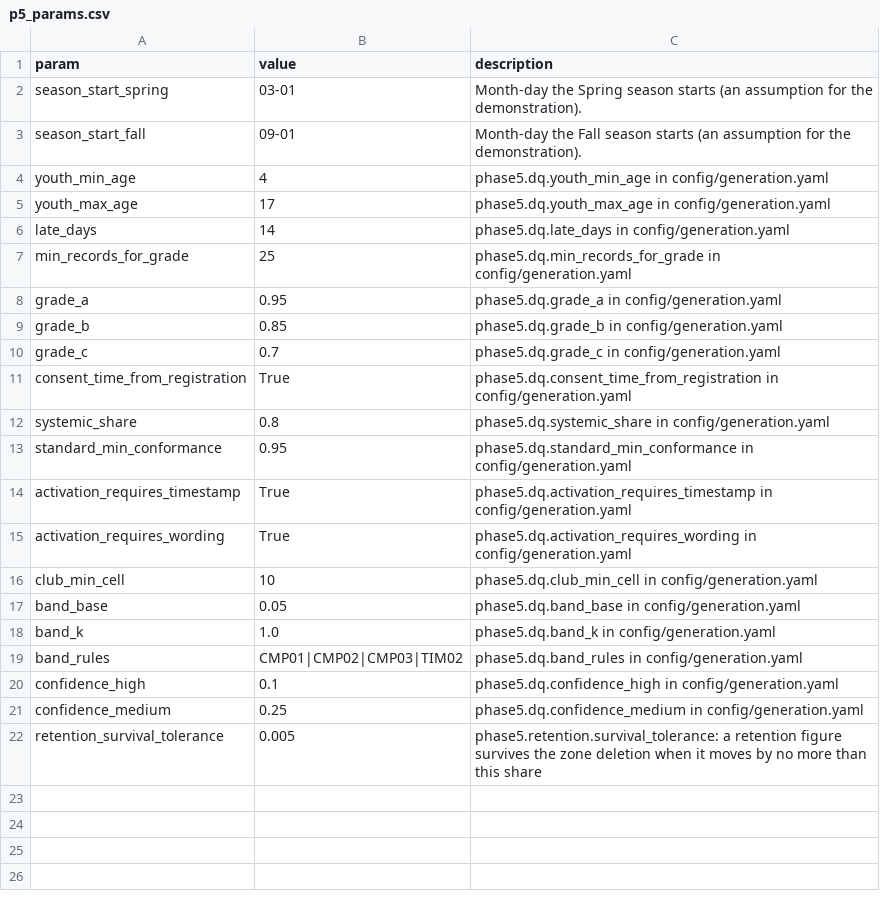
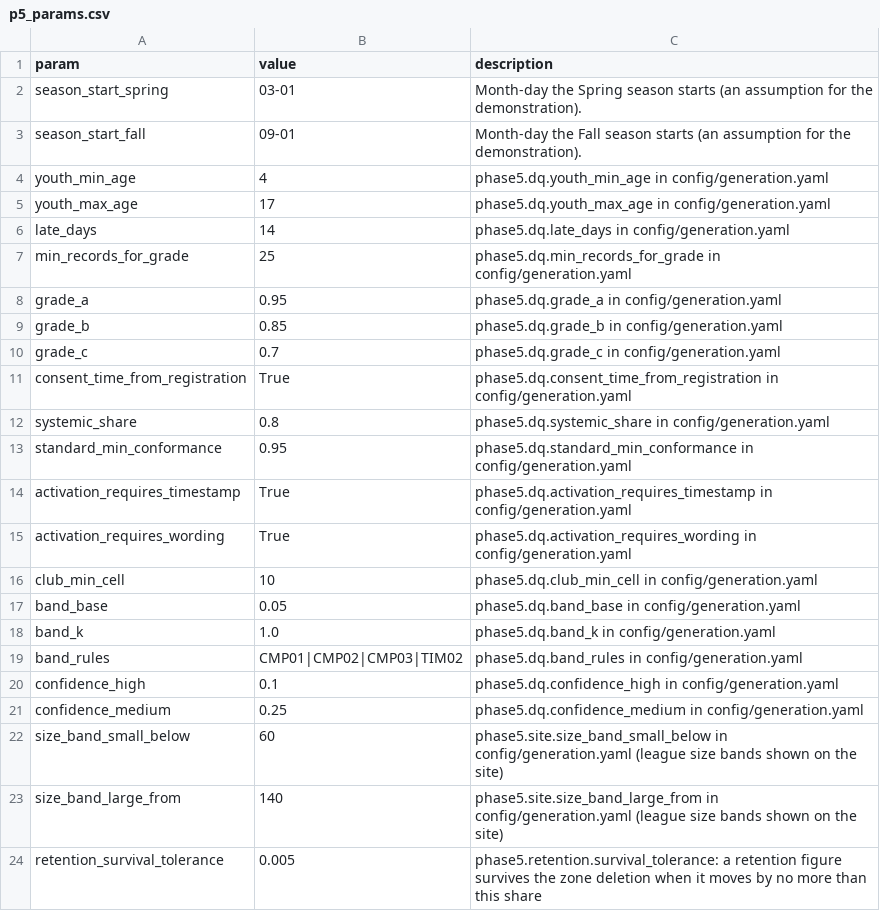
Before and after one commit to anna-malakhova-anna/football-project-next-gen, a CSV file: dbt/seeds/p5_params.csv, drawn as a sheet; the diff names each change by its address in the sheet, - before the commit and + after, or states it on an @@ line.

```diff
--- a/dbt/seeds/p5_params.csv
+++ b/dbt/seeds/p5_params.csv
+row 22: size_band_small_below | 60 | phase5.site.size_band_small_below in config/generation.yaml (league size bands shown on the site)
+row 23: size_band_large_from | 140 | phase5.site.size_band_large_from in config/generation.yaml (league size bands shown on the site)
```
Also changed, not shown: 33 other files.
